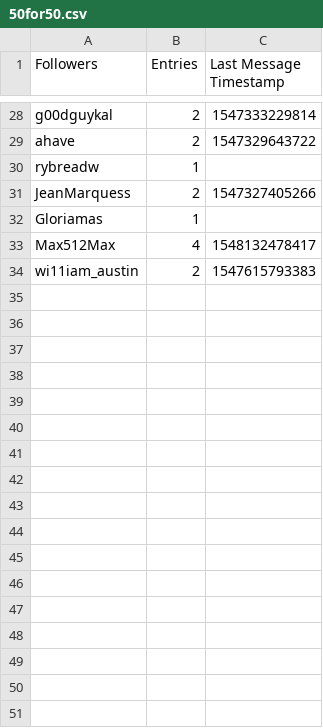
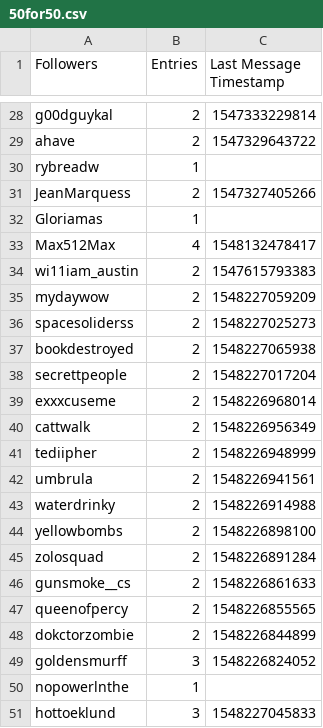
Before and after one commit to Wilson-Cal/Giveaway-Tracker, a CSV file: 50for50.csv, drawn as a sheet; only a part is shown, gaps mark what is left out.

Commit message:
Update CSV

```diff
--- a/50for50.csv
+++ b/50for50.csv
@@ -34 +34,18 @@ Max512Max,4,1548132478417
 wi11iam_austin,2,1547615793383
+mydaywow,2,1548227059209
+spacesoliderss,2,1548227025273
+bookdestroyed,2,1548227065938
+secrettpeople,2,1548227017204
+exxxcuseme,2,1548226968014
+cattwalk,2,1548226956349
+tediipher,2,1548226948999
+umbrula,2,1548226941561
+waterdrinky,2,1548226914988
+yellowbombs,2,1548226898100
+zolosquad,2,1548226891284
+gunsmoke__cs,2,1548226861633
+queenofpercy,2,1548226855565
+dokctorzombie,2,1548226844899
+goldensmurff,3,1548226824052
+nopowerlnthe,1,
+hottoeklund,3,1548227045833
```
